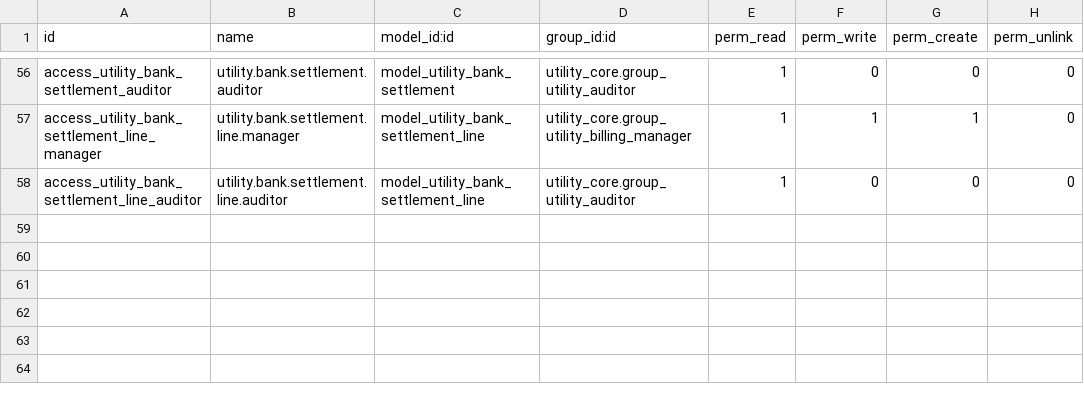
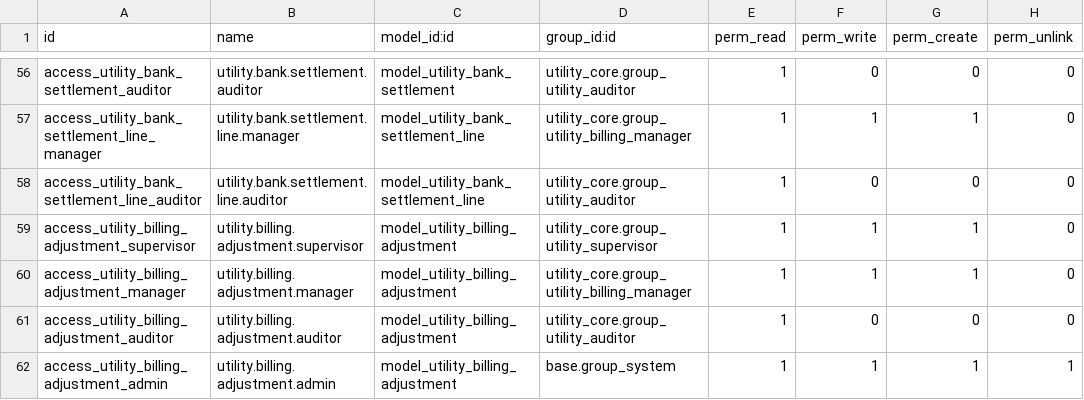
Before and after one commit to Mersaal8484/Billing, a CSV file: utility_billing/security/ir.model.access.csv, drawn as a sheet; only a part is shown, gaps mark what is left out; the diff names each change by its address in the sheet, - before the commit and + after, or states it on an @@ line.

```diff
--- a/utility_billing/security/ir.model.access.csv
+++ b/utility_billing/security/ir.model.access.csv
+row 59: access_utility_billing_adjustment_supervisor | utility.billing.adjustment.supervisor | model_utility_billing_adjustment | utility_core.group_utility_supervisor | 1 | 1 | 1 | 0
+row 60: access_utility_billing_adjustment_manager | utility.billing.adjustment.manager | model_utility_billing_adjustment | utility_core.group_utility_billing_manager | 1 | 1 | 1 | 0
+row 61: access_utility_billing_adjustment_auditor | utility.billing.adjustment.auditor | model_utility_billing_adjustment | utility_core.group_utility_auditor | 1 | 0 | 0 | 0
+row 62: access_utility_billing_adjustment_admin | utility.billing.adjustment.admin | model_utility_billing_adjustment | base.group_system | 1 | 1 | 1 | 1
```
Also changed, not shown: 15 other files.
